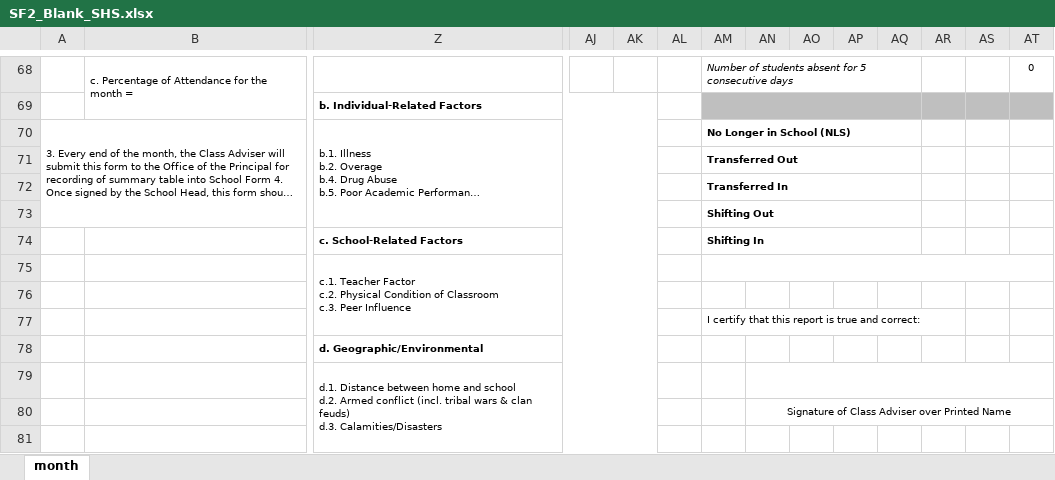
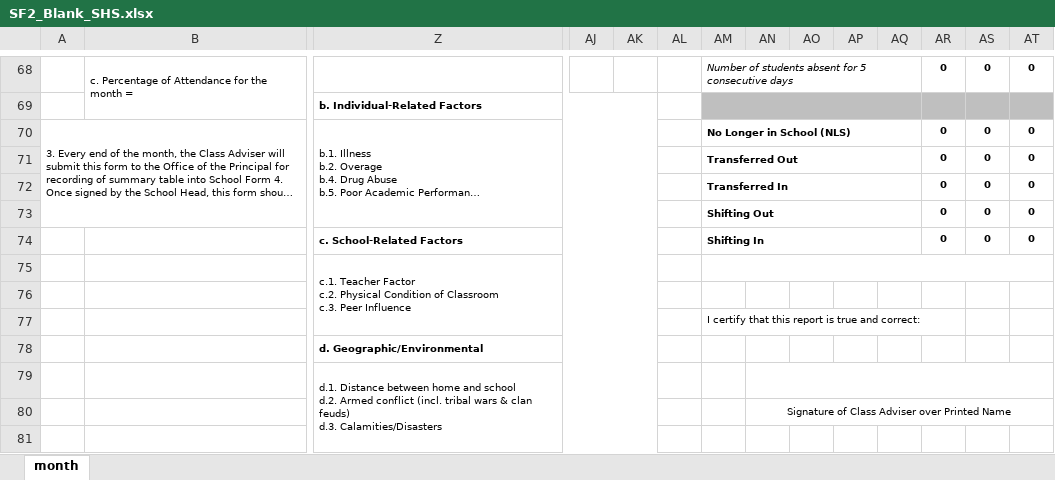
Before and after one commit to ulhs/ulhs.github.io, an Excel workbook: assets/admin/attendance/templates/SF2_Blank_SHS.xlsx, sheet month, drawn as a sheet; only a part is shown, gaps mark what is left out; long unchanged cells end in …; values as stored, in another font and other column widths than the file's, no borders; charts and pictures not drawn; removed rows and columns are numbered as before the commit, all else as after; rows hold the shown columns only; the diff covers the shown part only; the diff names each change by its address in the sheet, - before the commit and + after, or states it on an @@ line.

```diff
--- a/assets/admin/attendance/templates/SF2_Blank_SHS.xlsx (sheet month)
+++ b/assets/admin/attendance/templates/SF2_Blank_SHS.xlsx (sheet month)
-AR68: (empty)
+AR68: 0
-AS68: (empty)
+AS68: 0
-AT68 bold: off
+AT68 bold: on
-AR70: (empty)
+AR70: 0
-AS70: (empty)
+AS70: 0
-AT70: (empty)
+AT70: 0
-row 71:  |  |  |  |  |  | Transferred Out
-row 72:  |  |  |  |  |  | Transferred In
-row 73:  |  |  |  |  |  | Shifting Out
-row 74:  |  | c. School-Related Factors |  |  |  | Shifting In
+row 71:  |  |  |  |  |  | Transferred Out |  |  |  |  | 0 | 0 | 0
+row 72:  |  |  |  |  |  | Transferred In |  |  |  |  | 0 | 0 | 0
+row 73:  |  |  |  |  |  | Shifting Out |  |  |  |  | 0 | 0 | 0
+row 74:  |  | c. School-Related Factors |  |  |  | Shifting In |  |  |  |  | 0 | 0 | 0
```
Also changed, not shown: 99 edited cells and cell formats elsewhere in this sheet, formulas that keep their value, assets/admin/attendance/templates/SF2_Blank.xlsx, 1 other file.
